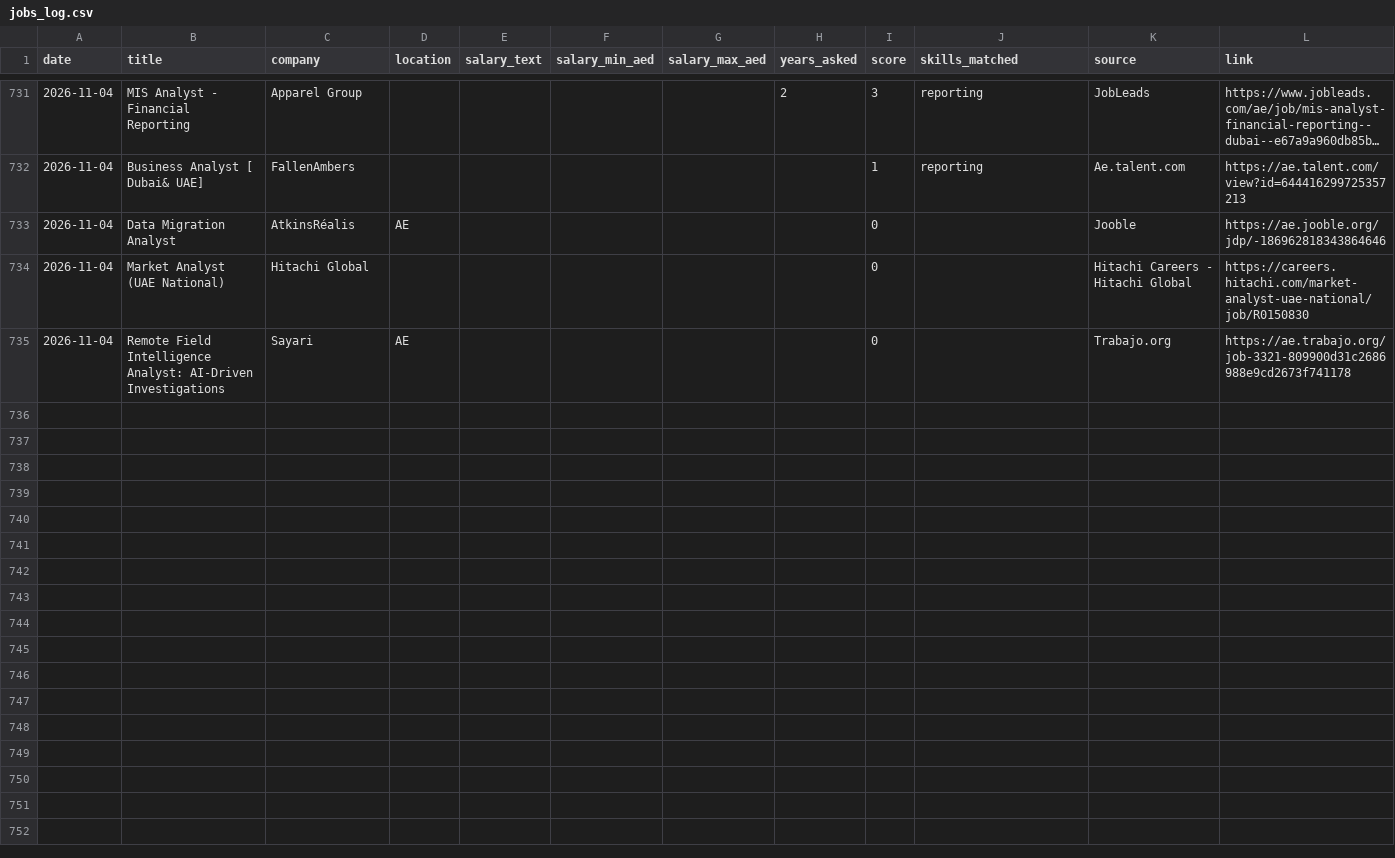
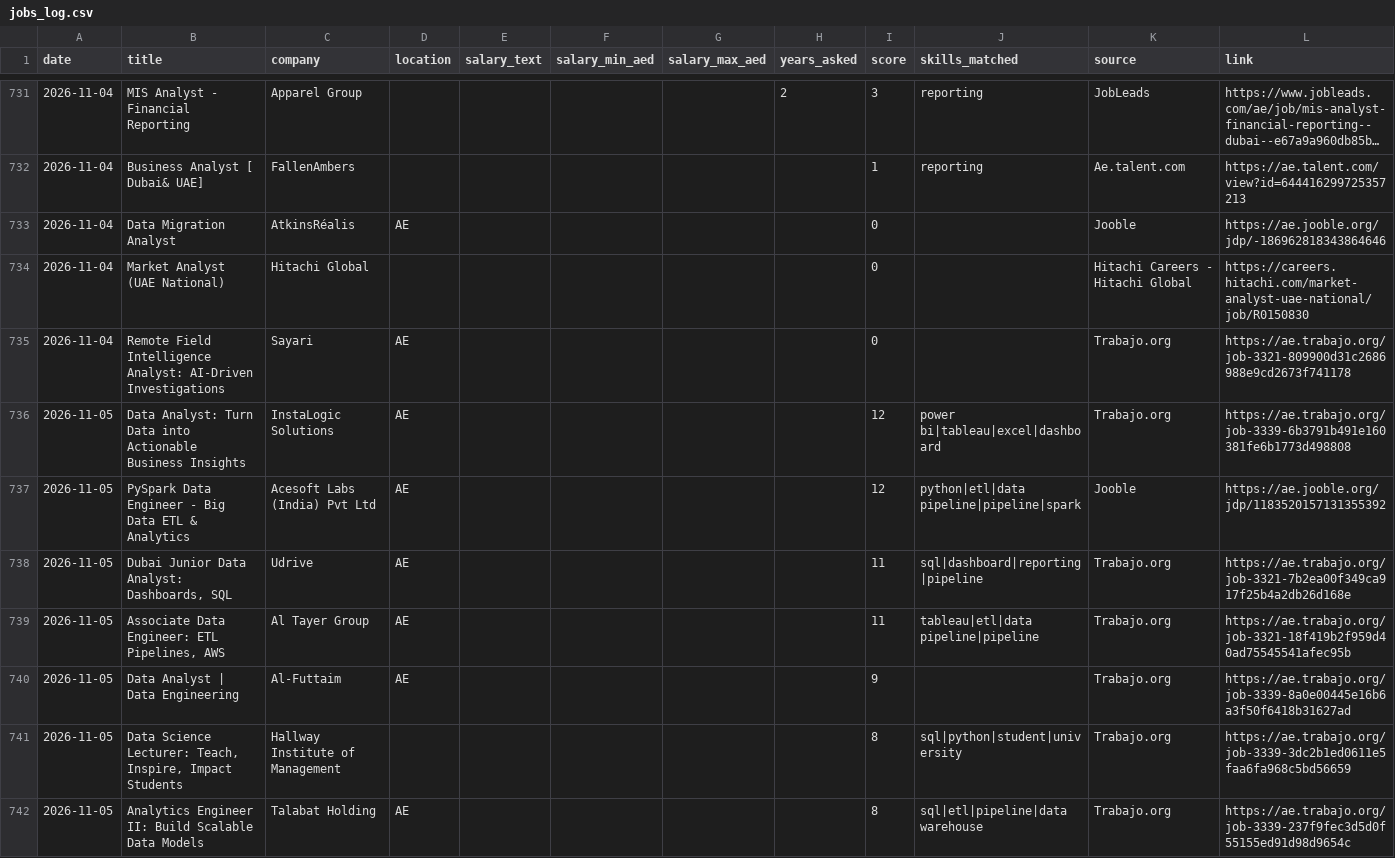
Before and after one commit to mahammadsarfraz575/dubai-jobs, a CSV file: jobs_log.csv, drawn as a sheet; only a part is shown, gaps mark what is left out; long unchanged cells end in …; the diff covers the shown part only.

```diff
--- a/jobs_log.csv
+++ b/jobs_log.csv
@@ -735 +735,8 @@ date,title,company,location,salary_text,salary_min_aed,salary_max_aed,years_aske
 2026-11-04,Remote Field Intelligence Analyst: AI-Driven Investigations,Sayari,AE,,,,,0,,Trabajo.org,https://ae.trabajo.org/job-3321-809900d31c2686988e9cd2673f741178
+2026-11-05,Data Analyst: Turn Data into Actionable Business Insights,InstaLogic Solutions,AE,,,,,12,power bi|tableau|excel|dashboard,Trabajo.org,https://ae.trabajo.org/job-3339-6b3791b491e160381fe6b1773d498808
+2026-11-05,PySpark Data Engineer - Big Data ETL & Analytics,Acesoft Labs (India) Pvt Ltd,AE,,,,,12,python|etl|data pipeline|pipeline|spark,Jooble,https://ae.jooble.org/jdp/1183520157131355392
+2026-11-05,"Dubai Junior Data Analyst: Dashboards, SQL",Udrive,AE,,,,,11,sql|dashboard|reporting|pipeline,Trabajo.org,https://ae.trabajo.org/job-3321-7b2ea00f349ca917f25b4a2db26d168e
+2026-11-05,"Associate Data Engineer: ETL Pipelines, AWS",Al Tayer Group,AE,,,,,11,tableau|etl|data pipeline|pipeline,Trabajo.org,https://ae.trabajo.org/job-3321-18f419b2f959d40ad75545541afec95b
+2026-11-05,Data Analyst | Data Engineering,Al-Futtaim,AE,,,,,9,,Trabajo.org,https://ae.trabajo.org/job-3339-8a0e00445e16b6a3f50f6418b31627ad
+2026-11-05,"Data Science Lecturer: Teach, Inspire, Impact Students",Hallway Institute of Management,,,,,,8,sql|python|student|university,Trabajo.org,https://ae.trabajo.org/job-3339-3dc2b1ed0611e5faa6fa968c5bd56659
+2026-11-05,Analytics Engineer II: Build Scalable Data Models,Talabat Holding,AE,,,,,8,sql|etl|pipeline|data warehouse,Trabajo.org,https://ae.trabajo.org/job-3339-237f9fec3d5d0f55155ed91d98d9654c
```
Also changed, not shown: 19 added rows elsewhere in this file, 1 other file.
